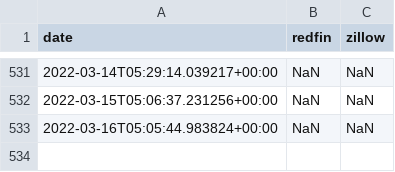
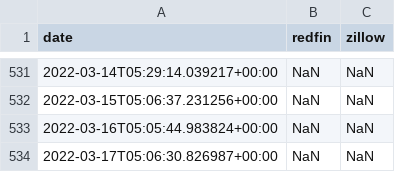
Before and after one commit to supernova106/real-estate-estimator, a CSV file: data.csv, drawn as a sheet; only a part is shown, gaps mark what is left out; the diff names each change by its address in the sheet, - before the commit and + after, or states it on an @@ line.

```diff
--- a/data.csv
+++ b/data.csv
+row 534: 2022-03-17T05:06:30.826987+00:00 | NaN | NaN
```
Also changed, not shown: 1 other file.
